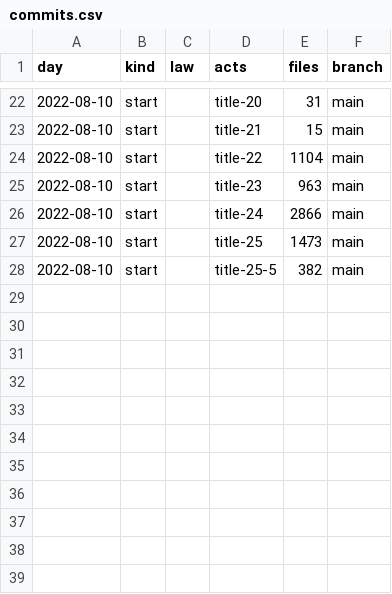
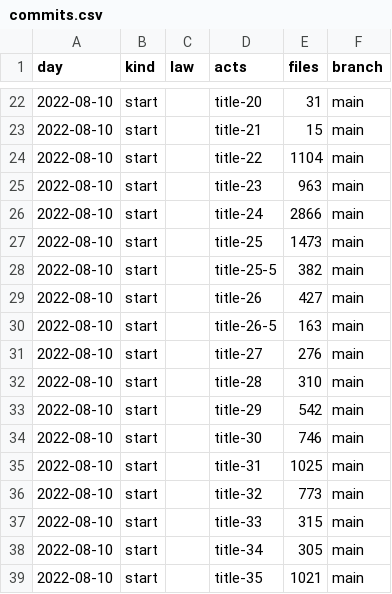
Before and after one commit to lexifina/united-states-colorado-law, a CSV file: data/commits.csv, drawn as a sheet; only a part is shown, gaps mark what is left out; the diff names each change by its address in the sheet, - before the commit and + after, or states it on an @@ line.

Commit message:
Documentation, tables, tools and REPRODUCE.md
Built from corpus.json (sha256 76a078b56376490a48d8ab92dd9b6a6d5e912329532ef8166631e0008e498827), data retrieved 2026-11-02.

```diff
--- a/data/commits.csv
+++ b/data/commits.csv
+row 29: 2022-08-10 | start |  | title-26 | 427 | main
+row 30: 2022-08-10 | start |  | title-26-5 | 163 | main
+row 31: 2022-08-10 | start |  | title-27 | 276 | main
+row 32: 2022-08-10 | start |  | title-28 | 310 | main
+row 33: 2022-08-10 | start |  | title-29 | 542 | main
+row 34: 2022-08-10 | start |  | title-30 | 746 | main
+row 35: 2022-08-10 | start |  | title-31 | 1025 | main
+row 36: 2022-08-10 | start |  | title-32 | 773 | main
+row 37: 2022-08-10 | start |  | title-33 | 315 | main
+row 38: 2022-08-10 | start |  | title-34 | 305 | main
+row 39: 2022-08-10 | start |  | title-35 | 1021 | main
```
Also changed, not shown: 16 other files.
